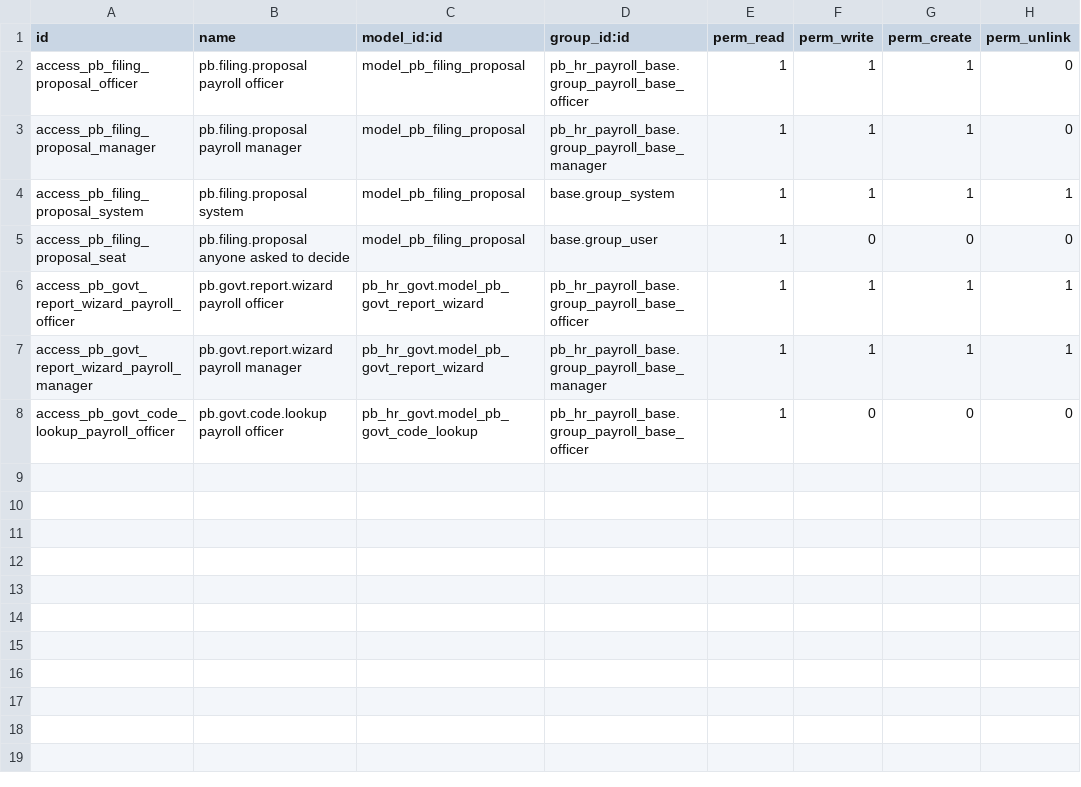
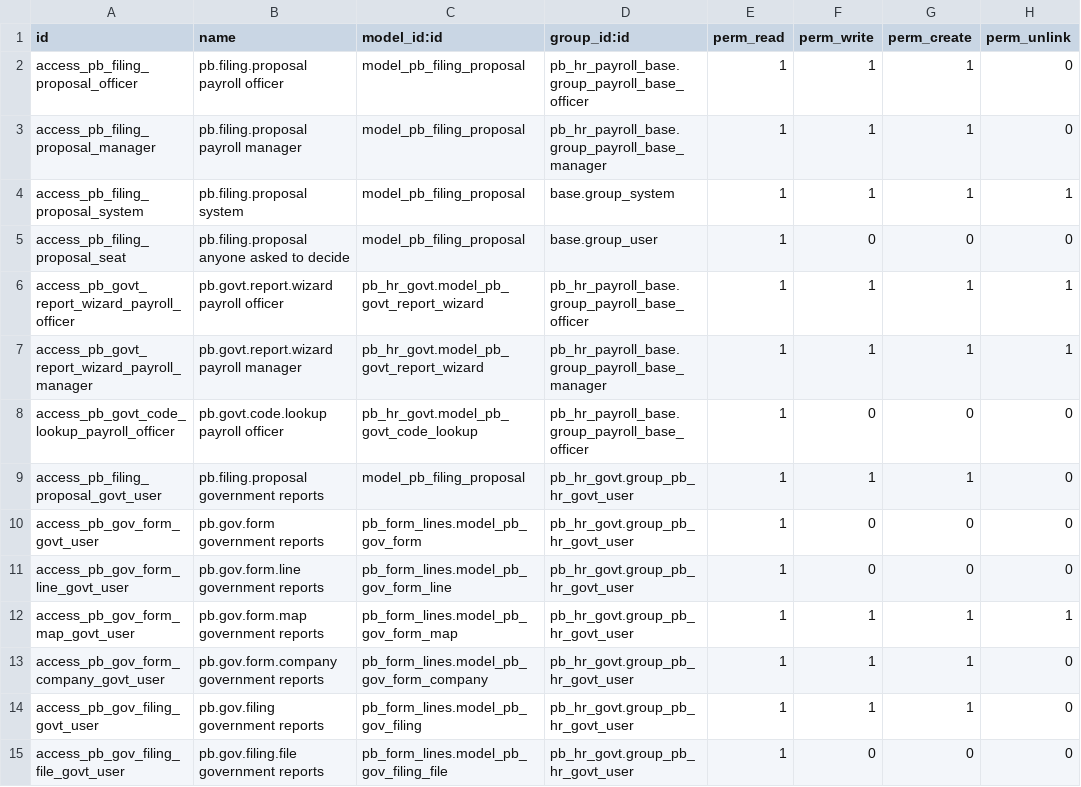
Before and after one commit to biztinct/gitlocal, a CSV file: pb_govt_reports/security/ir.model.access.csv, drawn as a sheet.

```diff
--- a/pb_govt_reports/security/ir.model.access.csv
+++ b/pb_govt_reports/security/ir.model.access.csv
@@ -8 +8,8 @@ access_pb_govt_report_wizard_payroll_manager,pb.govt.report.wizard payroll manag
 access_pb_govt_code_lookup_payroll_officer,pb.govt.code.lookup payroll officer,pb_hr_govt.model_pb_govt_code_lookup,pb_hr_payroll_base.group_payroll_base_officer,1,0,0,0
+access_pb_filing_proposal_govt_user,pb.filing.proposal government reports,model_pb_filing_proposal,pb_hr_govt.group_pb_hr_govt_user,1,1,1,0
+access_pb_gov_form_govt_user,pb.gov.form government reports,pb_form_lines.model_pb_gov_form,pb_hr_govt.group_pb_hr_govt_user,1,0,0,0
+access_pb_gov_form_line_govt_user,pb.gov.form.line government reports,pb_form_lines.model_pb_gov_form_line,pb_hr_govt.group_pb_hr_govt_user,1,0,0,0
+access_pb_gov_form_map_govt_user,pb.gov.form.map government reports,pb_form_lines.model_pb_gov_form_map,pb_hr_govt.group_pb_hr_govt_user,1,1,1,1
+access_pb_gov_form_company_govt_user,pb.gov.form.company government reports,pb_form_lines.model_pb_gov_form_company,pb_hr_govt.group_pb_hr_govt_user,1,1,1,0
+access_pb_gov_filing_govt_user,pb.gov.filing government reports,pb_form_lines.model_pb_gov_filing,pb_hr_govt.group_pb_hr_govt_user,1,1,1,0
+access_pb_gov_filing_file_govt_user,pb.gov.filing.file government reports,pb_form_lines.model_pb_gov_filing_file,pb_hr_govt.group_pb_hr_govt_user,1,0,0,0
```
Also changed, not shown: 10 other files.
